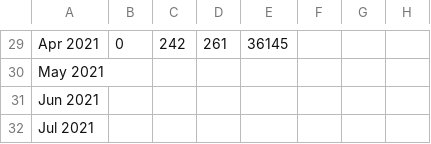
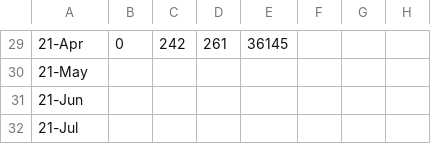
Before and after one commit to greenHokie/blogdown_1, a CSV file: content/post/2021-06-02-capstone-proposal/index_files/CSC_Grant_Data.csv, drawn as a sheet; only a part is shown, gaps mark what is left out; the diff covers the shown part only; the diff names each change by its address in the sheet, - before the commit and + after, or states it on an @@ line.

```diff
--- a/content/post/2021-06-02-capstone-proposal/index_files/CSC_Grant_Data.csv
+++ b/content/post/2021-06-02-capstone-proposal/index_files/CSC_Grant_Data.csv
-A29: Apr 2021
+A29: 21-Apr
-A30: May 2021
+A30: 21-May
-A31: Jun 2021
+A31: 21-Jun
-A32: Jul 2021
+A32: 21-Jul
```
Also changed, not shown: 1 added row, 1 removed row and 27 edited cells elsewhere in this file, 3 other files.
